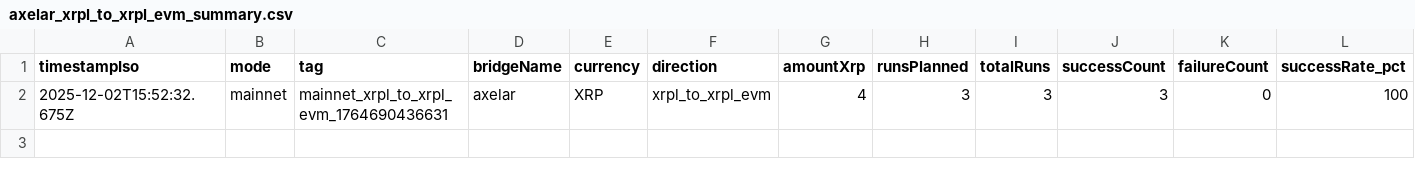
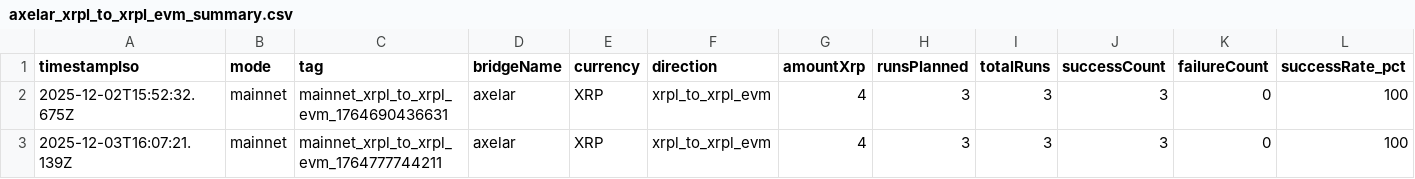
Before and after one commit to mathisrgt/xrpl-evm-interop-eval, a CSV file: data/results/mainnet/axelar_xrpl_to_xrpl_evm/axelar_xrpl_to_xrpl_evm_summary.csv, drawn as a sheet; only a part is shown; rows hold the shown columns only; the diff names each change by its address in the sheet, - before the commit and + after, or states it on an @@ line.

```diff
--- a/data/results/mainnet/axelar_xrpl_to_xrpl_evm/axelar_xrpl_to_xrpl_evm_summary.csv
+++ b/data/results/mainnet/axelar_xrpl_to_xrpl_evm/axelar_xrpl_to_xrpl_evm_summary.csv
+row 3: 2025-12-03T16:07:21.139Z | mainnet | mainnet_xrpl_to_xrpl_evm_1764777744211 | axelar | XRP | xrpl_to_xrpl_evm | 4 | 3 | 3 | 3 | 0 | 100
```
Also changed, not shown: data/results/all_metrics.csv, data/results/mainnet/axelar_xrpl_evm_to_xrpl/axelar_xrpl_evm_to_xrpl_summary.csv, 9 other files.
